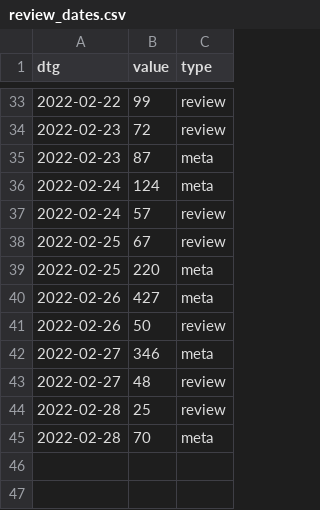
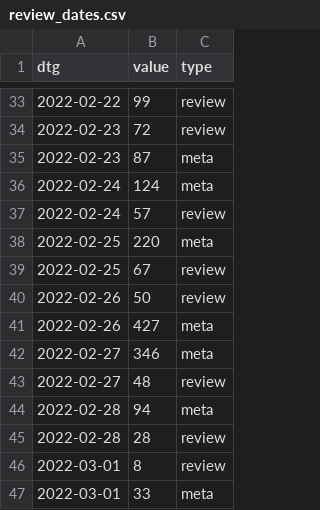
Before and after one commit to acl-org/arr-health, a CSV file: january/review_dates.csv, drawn as a sheet; only a part is shown, gaps mark what is left out.

```diff
--- a/january/review_dates.csv
+++ b/january/review_dates.csv
@@ -37,9 +37,11 @@ dtg,value,type
 2022-02-24,57,review
+2022-02-25,220,meta
 2022-02-25,67,review
-2022-02-25,220,meta
+2022-02-26,50,review
 2022-02-26,427,meta
-2022-02-26,50,review
 2022-02-27,346,meta
 2022-02-27,48,review
-2022-02-28,25,review
-2022-02-28,70,meta
+2022-02-28,94,meta
+2022-02-28,28,review
+2022-03-01,8,review
+2022-03-01,33,meta
```
Also changed, not shown: january/review_loads.csv, 2 other files.
